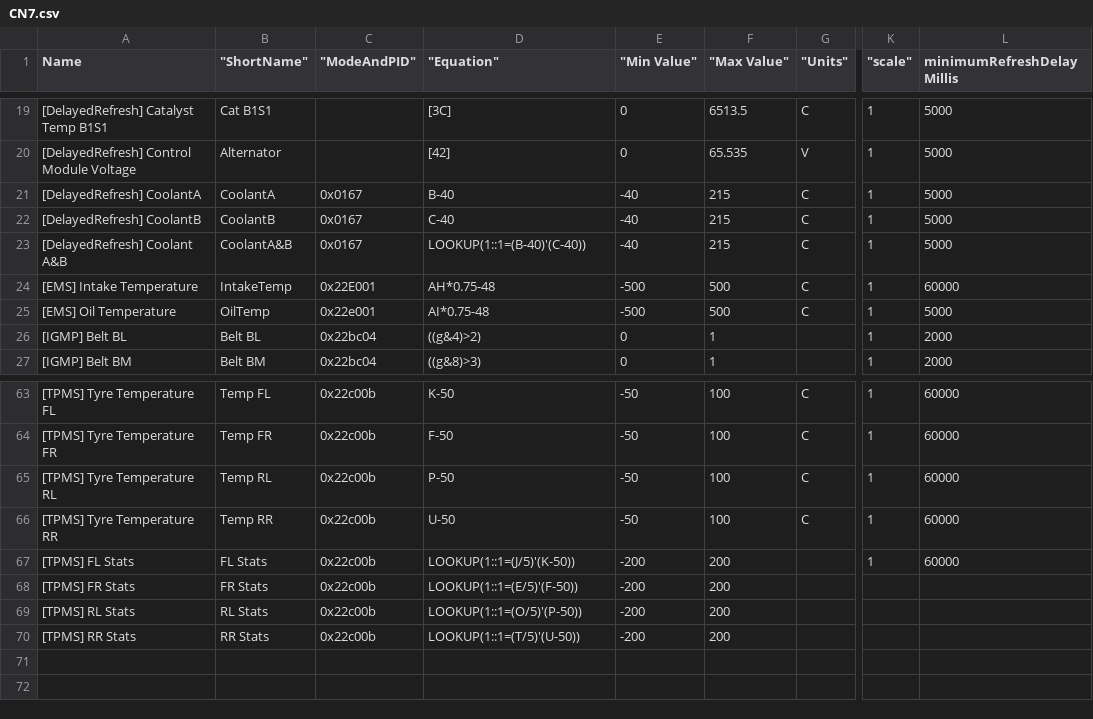
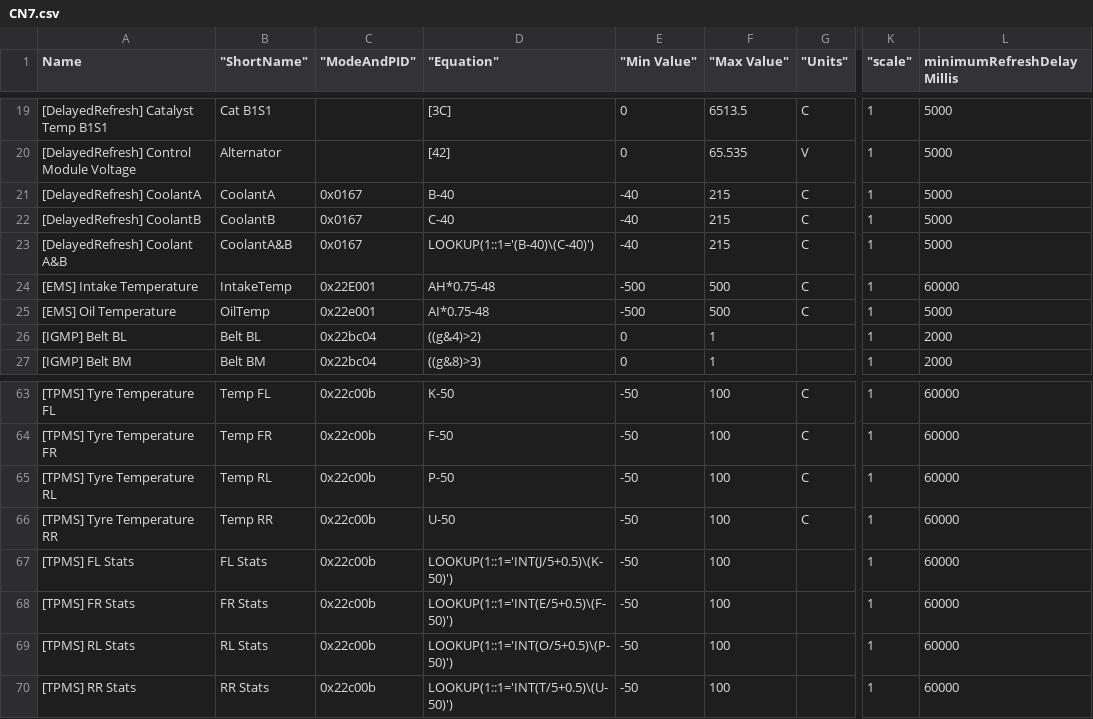
Before and after one commit to gdincu/HyundaiElantraCN7-OBD2-PIDs, a CSV file: CN7.csv, drawn as a sheet; only a part is shown, gaps mark what is left out; the diff names each change by its address in the sheet, - before the commit and + after, or states it on an @@ line.

Commit message:
Amended combined PIDs

```diff
--- a/CN7.csv
+++ b/CN7.csv
-D23 ("Equation"): LOOKUP(1::1=(B-40)'(C-40))
+D23 ("Equation"): LOOKUP(1::1='(B-40)\(C-40)')
-D67 ("Equation"): LOOKUP(1::1=(J/5)'(K-50))
+D67 ("Equation"): LOOKUP(1::1='INT(J/5+0.5)\(K-50)')
-E67:E70 ("Min Value"): -200
+E67:E70 ("Min Value"): -50
-F67:F70 ("Max Value"): 200
+F67:F70 ("Max Value"): 100
-D68 ("Equation"): LOOKUP(1::1=(E/5)'(F-50))
+D68 ("Equation"): LOOKUP(1::1='INT(E/5+0.5)\(F-50)')
-K68:K70 ("scale"): (empty)
+K68:K70 ("scale"): 1
-L68:L70 (minimumRefreshDelayMillis): (empty)
+L68:L70 (minimumRefreshDelayMillis): 60000
-D69 ("Equation"): LOOKUP(1::1=(O/5)'(P-50))
+D69 ("Equation"): LOOKUP(1::1='INT(O/5+0.5)\(P-50)')
-D70 ("Equation"): LOOKUP(1::1=(T/5)'(U-50))
+D70 ("Equation"): LOOKUP(1::1='INT(T/5+0.5)\(U-50)')
```
